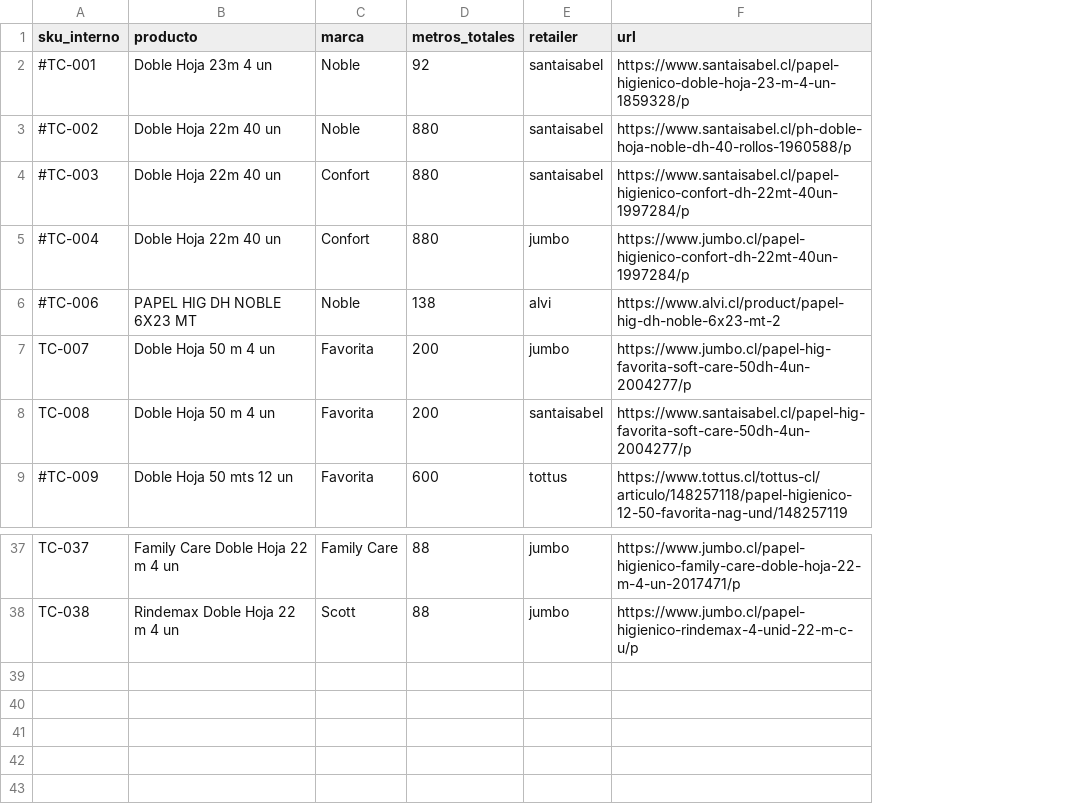
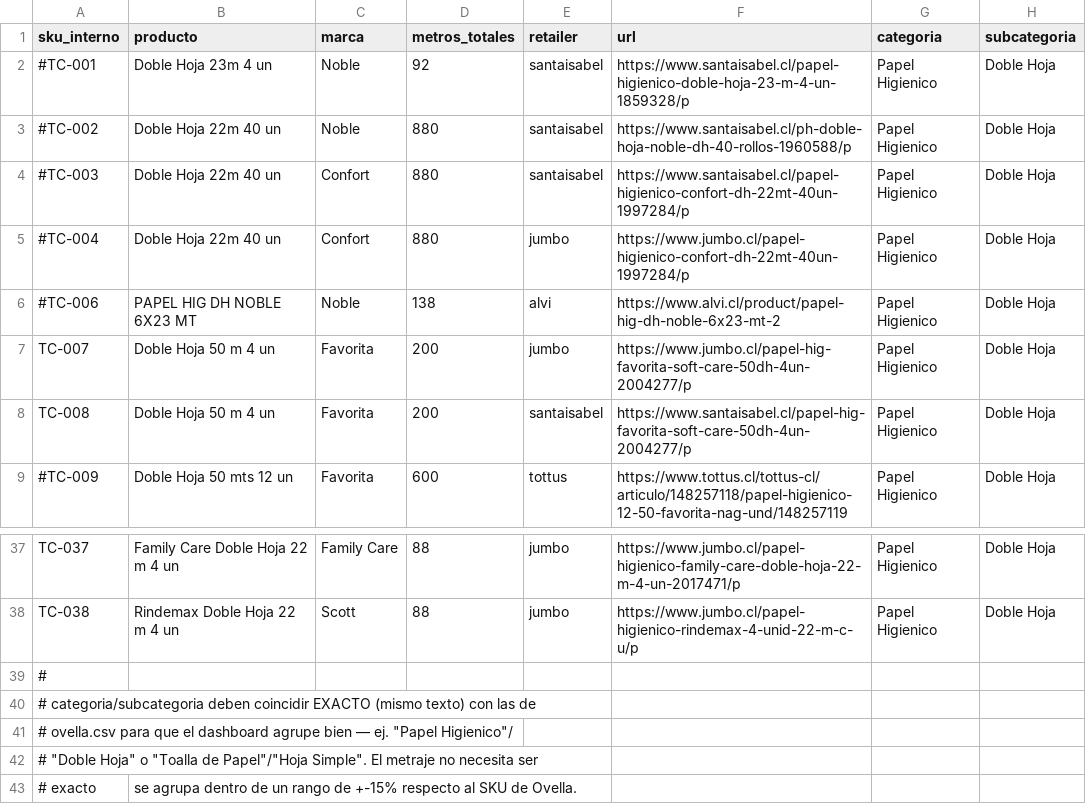
Before and after one commit to diazjoaquin33-gif/monitor-precios-dipisa, a CSV file: productos.csv, drawn as a sheet; only a part is shown, gaps mark what is left out; the diff names each change by its address in the sheet, - before the commit and + after, or states it on an @@ line.

Commit message:
Add categoria/subcategoria to support Toalla de Papel alongside Papel Higienico (backfilled existing 38 SKUs as Papel Higienico/Doble Hoja); add 5 new Ovella toalla SKUs; grouping now matches categoria+subcategoria exactly plus metraje within +-15% instead of requiring exact metraje

```diff
--- a/productos.csv
+++ b/productos.csv
+column G (categoria), rows 2-9: all Papel Higienico; rows 37-38: Papel Higienico | Papel Higienico
+column H (subcategoria), rows 2-9: all Doble Hoja; rows 37-38: Doble Hoja | Doble Hoja
+row 39: #
+row 40: # categoria/subcategoria deben coincidir EXACTO (mismo texto) con las de
+row 41: # ovella.csv para que el dashboard agrupe bien — ej. "Papel Higienico"/
+row 42: # "Doble Hoja" o "Toalla de Papel"/"Hoja Simple". El metraje no necesita ser
+row 43: # exacto | se agrupa dentro de un rango de +-15% respecto al SKU de Ovella.
```
Also changed, not shown: ovella.csv, 1 other file.
